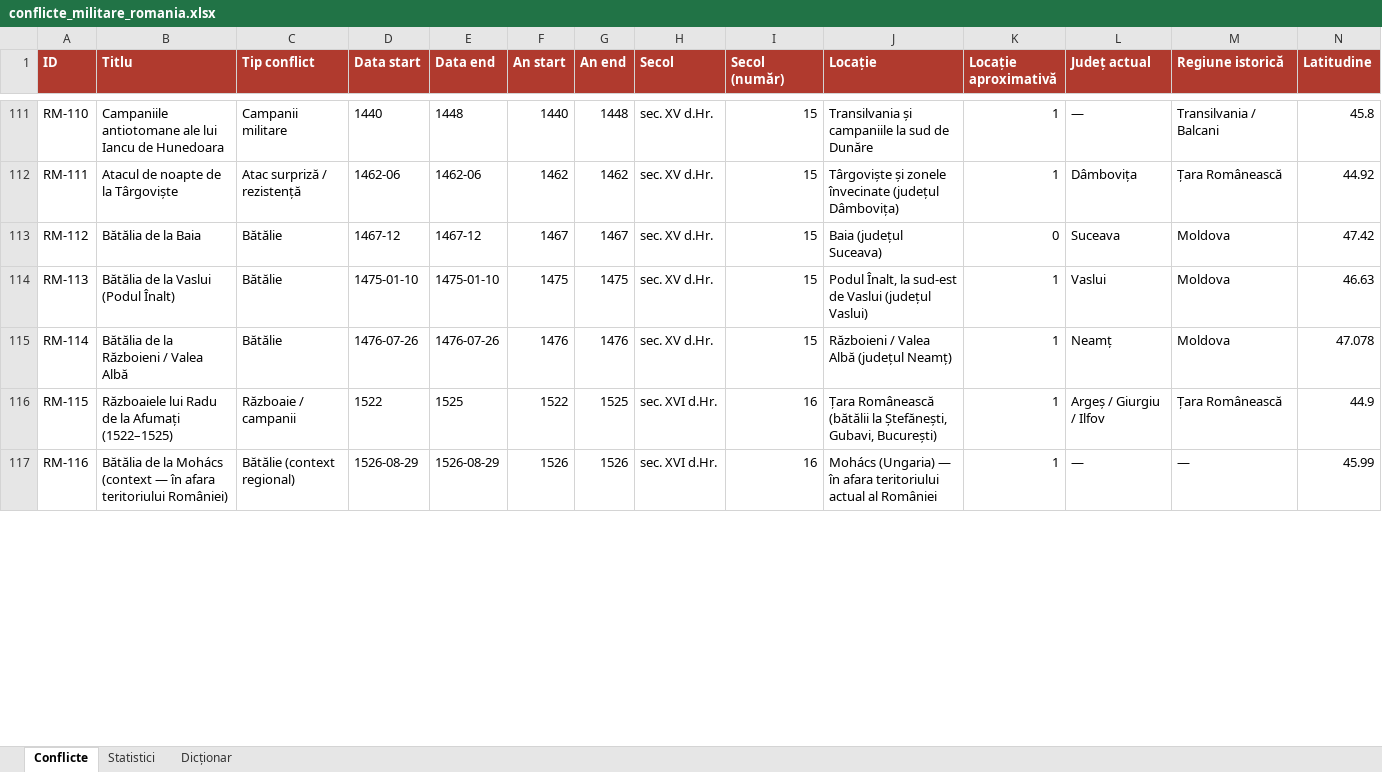
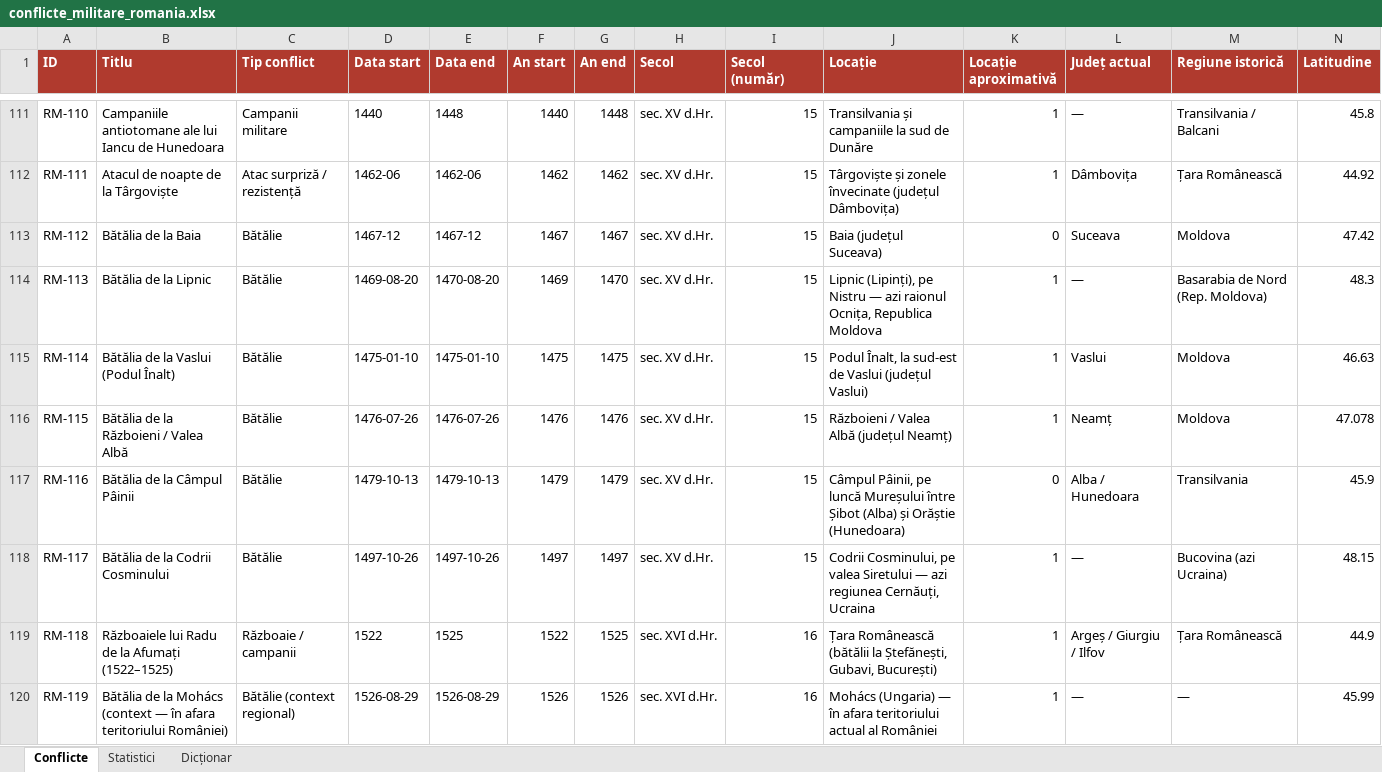
Before and after one commit to andrei-roba29/DetectLab_web_deploy, an Excel workbook: data/conflicte_militare/conflicte_militare_romania.xlsx, sheet Conflicte, drawn as a sheet; only a part is shown, gaps mark what is left out; values as stored, in another font and other column widths than the file's, no borders; addresses are those after the commit; rows hold the shown columns only; the diff covers the shown part only; the diff names each change by its address in the sheet, - before the commit and + after, or states it on an @@ line.

Commit message:
Adaugă bătălii lipsă în baza de date a conflictelor militare
- Adaugă Bătălia de la Câmpul Pâinii (1479, Transilvania) — solicitată explicit
- Adaugă Bătălia de la Lipnic (1469/1470, Ștefan cel Mare vs. Hoarda de Aur)
- Adaugă Bătălia de la Codrii Cosminului (1497, Ștefan cel Mare vs. Polonia)
- Completează traducerile EN pentru noile evenimente și renumerotează
  automat ID-urile RM-XXX în ordine cronologică (163 → 166 evenimente)
- Regenerează CSV / JSON / XLSX / raportul și JSON-ul bilingv
- Actualizează contorul afișat în stratul 'Bătălii' (163 → 166)

Co-authored-by: arena-agent <297053741+arena-agent@users.noreply.github.com>

```diff
--- a/data/conflicte_militare/conflicte_militare_romania.xlsx (sheet Conflicte)
+++ b/data/conflicte_militare/conflicte_militare_romania.xlsx (sheet Conflicte)
+row 114: RM-113 | Bătălia de la Lipnic | Bătălie | 1469-08-20 | 1470-08-20 | 1469 | 1470 | sec. XV d.Hr. | 15 | Lipnic (Lipinți), pe Nistru — azi raionul Ocnița, Republica Moldova | 1 | — | Basarabia de Nord (Rep. Moldova) | 48.3
-A115 (ID): RM-113
+A115 (ID): RM-114
-A116 (ID): RM-114
+A116 (ID): RM-115
+row 117: RM-116 | Bătălia de la Câmpul Pâinii | Bătălie | 1479-10-13 | 1479-10-13 | 1479 | 1479 | sec. XV d.Hr. | 15 | Câmpul Pâinii, pe luncă Mureșului între Șibot (Alba) și Orăștie (Hunedoara) | 0 | Alba / Hunedoara | Transilvania | 45.9
+row 118: RM-117 | Bătălia de la Codrii Cosminului | Bătălie | 1497-10-26 | 1497-10-26 | 1497 | 1497 | sec. XV d.Hr. | 15 | Codrii Cosminului, pe valea Siretului — azi regiunea Cernăuți, Ucraina | 1 | — | Bucovina (azi Ucraina) | 48.15
-A119 (ID): RM-115
+A119 (ID): RM-118
-A120 (ID): RM-116
+A120 (ID): RM-119
```
Also changed, not shown: 47 edited cells elsewhere in this sheet, sheet Statistici, 13 other files.
